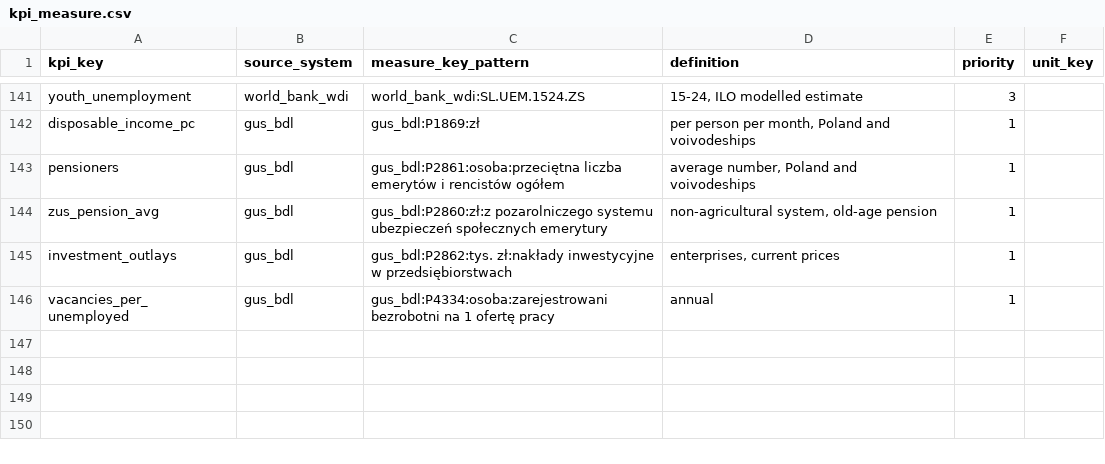
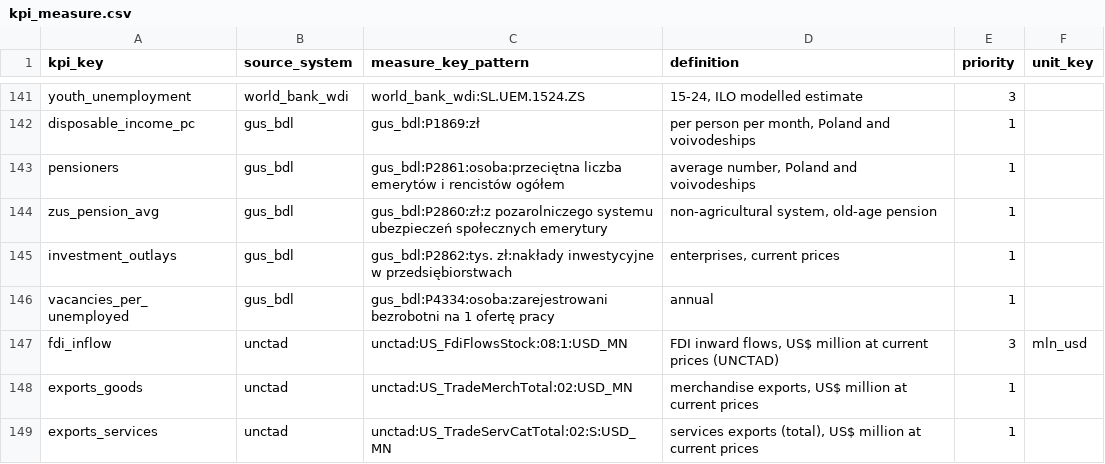
Before and after one commit to zohelo/zohelo-data, a CSV file: warehouse/seeds/kpi_measure.csv, drawn as a sheet; only a part is shown, gaps mark what is left out; the diff names each change by its address in the sheet, - before the commit and + after, or states it on an @@ line.

```diff
--- a/warehouse/seeds/kpi_measure.csv
+++ b/warehouse/seeds/kpi_measure.csv
+row 147: fdi_inflow | unctad | unctad:US_FdiFlowsStock:08:1:USD_MN | FDI inward flows, US$ million at current prices (UNCTAD) | 3 | mln_usd
+row 148: exports_goods | unctad | unctad:US_TradeMerchTotal:02:USD_MN | merchandise exports, US$ million at current prices | 1
+row 149: exports_services | unctad | unctad:US_TradeServCatTotal:02:S:USD_MN | services exports (total), US$ million at current prices | 1
```
Also changed, not shown: warehouse/seeds/kpi.csv, warehouse/seeds/kpi_v2_map.csv, 28 other files.
